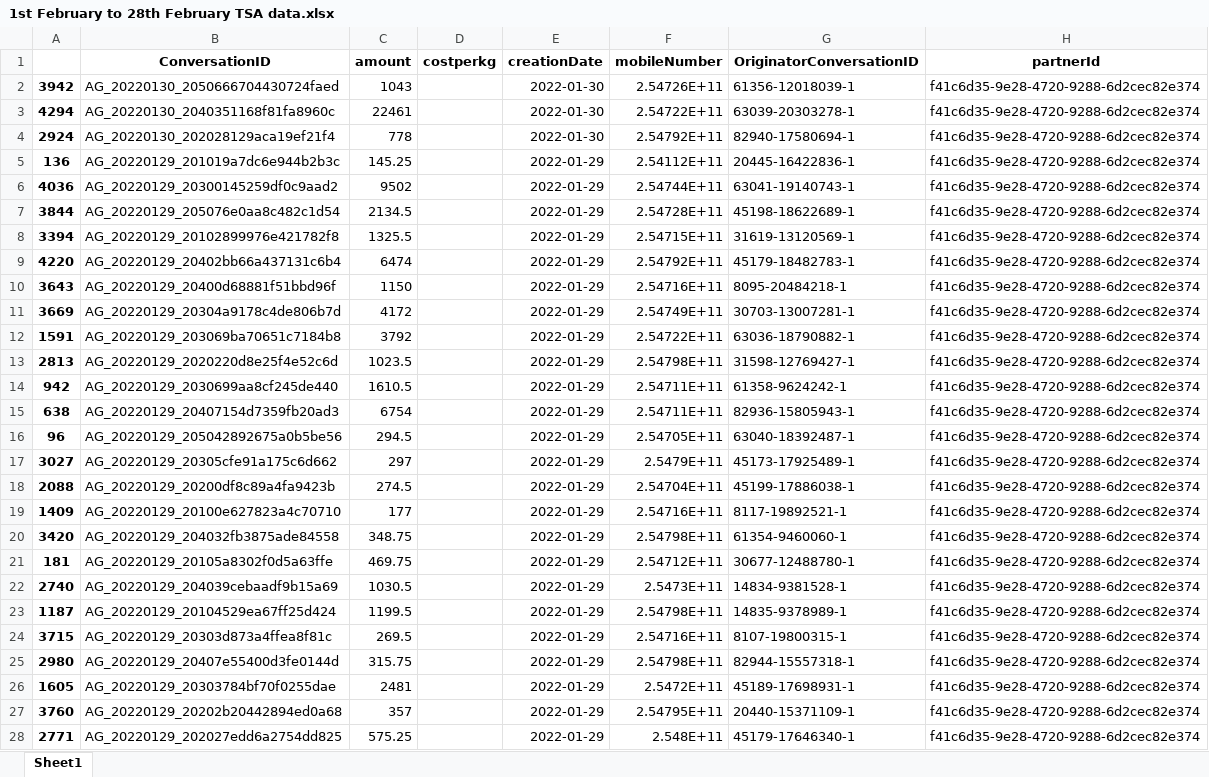
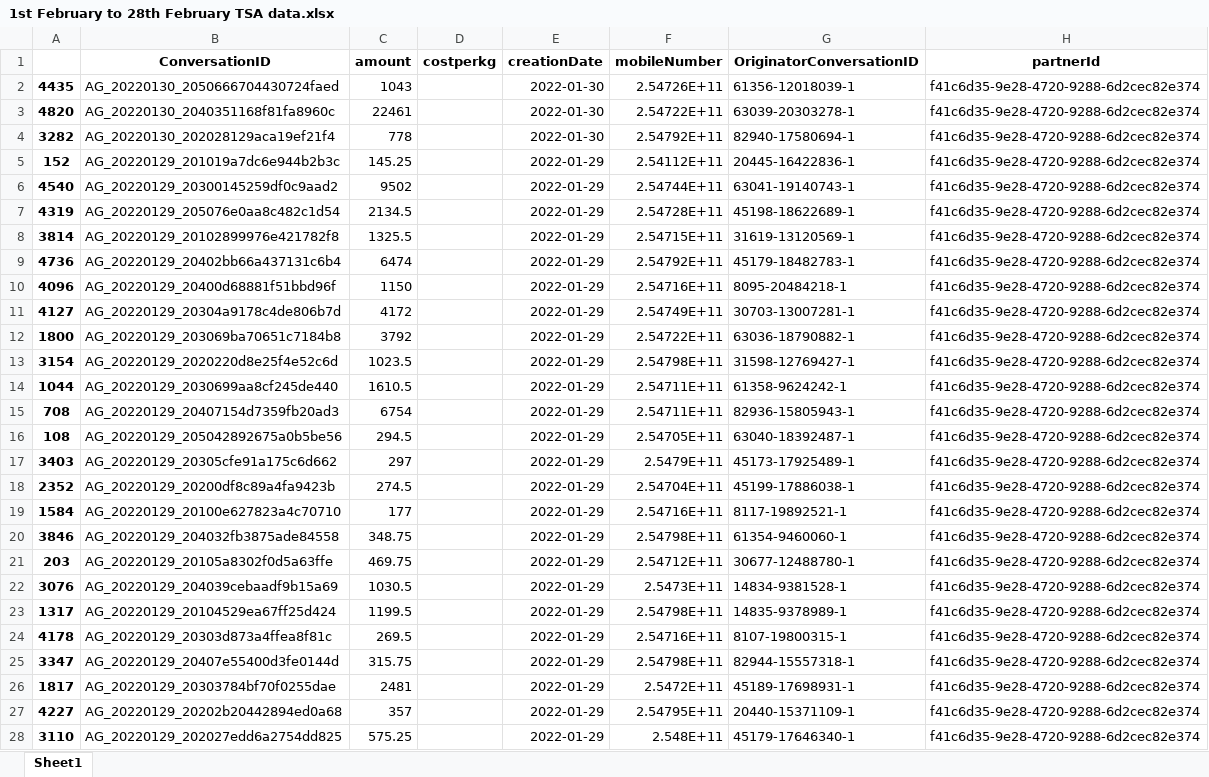
Before and after one commit to HarunMbaabu/Tensenses-Dashboard, an Excel workbook: 1st February to 28th February TSA data.xlsx, sheet Sheet1, drawn as a sheet; only a part is shown; values as stored, in another font and other column widths than the file's, no borders; the diff covers the shown part only; the diff names each change by its address in the sheet, - before the commit and + after, or states it on an @@ line.

```diff
--- a/1st February to 28th February TSA data.xlsx (sheet Sheet1)
+++ b/1st February to 28th February TSA data.xlsx (sheet Sheet1)
-A2: 3942
+A2: 4435
-A3: 4294
+A3: 4820
-A4: 2924
+A4: 3282
-A5: 136
+A5: 152
-A6: 4036
+A6: 4540
-A7: 3844
+A7: 4319
-A8: 3394
+A8: 3814
-A9: 4220
+A9: 4736
-A10: 3643
+A10: 4096
-A11: 3669
+A11: 4127
-A12: 1591
+A12: 1800
-A13: 2813
+A13: 3154
-A14: 942
+A14: 1044
-A15: 638
+A15: 708
-A16: 96
+A16: 108
-A17: 3027
+A17: 3403
-A18: 2088
+A18: 2352
-A19: 1409
+A19: 1584
-A20: 3420
+A20: 3846
-A21: 181
+A21: 203
-A22: 2740
+A22: 3076
-A23: 1187
+A23: 1317
-A24: 3715
+A24: 4178
-A25: 2980
+A25: 3347
-A26: 1605
+A26: 1817
-A27: 3760
+A27: 4227
-A28: 2771
+A28: 3110
```
Also changed, not shown: 1055 edited cells elsewhere in this sheet, 4 other files.
